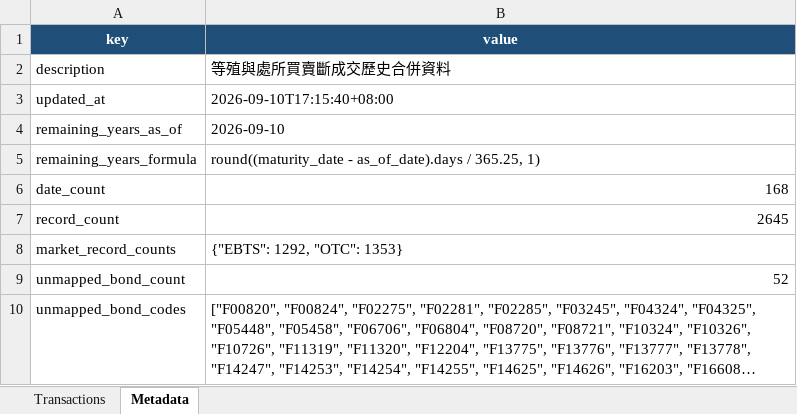
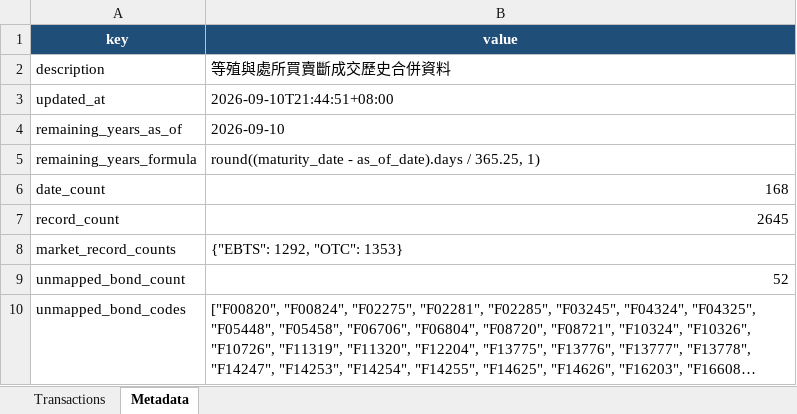
Before and after one commit to bruce851117/tw-bond, an Excel workbook: data/merged_outright.xlsx, sheet Metadata, drawn as a sheet; long unchanged cells end in …; values as stored, in another font and other column widths than the file's, no borders; the diff names each change by its address in the sheet, - before the commit and + after, or states it on an @@ line.

```diff
--- a/data/merged_outright.xlsx (sheet Metadata)
+++ b/data/merged_outright.xlsx (sheet Metadata)
-B3 (value): 2026-09-10T17:15:40+08:00
+B3 (value): 2026-09-10T21:44:51+08:00
```
Also changed, not shown: 2 other files.
